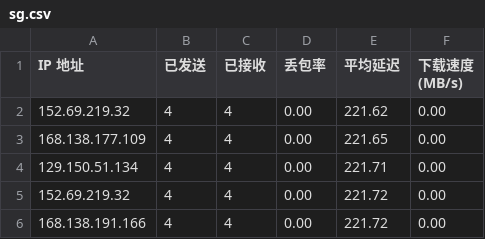
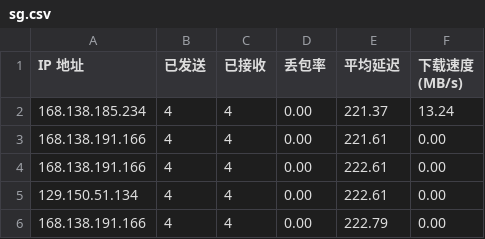
Before and after one commit to vnetgo/CFCDN-Auto, a CSV file: CloudflareST/sg.csv, drawn as a sheet.

```diff
--- a/CloudflareST/sg.csv
+++ b/CloudflareST/sg.csv
@@ -1,6 +1,6 @@
 IP 地址,已发送,已接收,丢包率,平均延迟,下载速度 (MB/s)
-152.69.219.32,4,4,0.00,221.62,0.00
-168.138.177.109,4,4,0.00,221.65,0.00
-129.150.51.134,4,4,0.00,221.71,0.00
-152.69.219.32,4,4,0.00,221.72,0.00
-168.138.191.166,4,4,0.00,221.72,0.00
+168.138.185.234,4,4,0.00,221.37,13.24
+168.138.191.166,4,4,0.00,221.61,0.00
+168.138.191.166,4,4,0.00,222.61,0.00
+129.150.51.134,4,4,0.00,222.61,0.00
+168.138.191.166,4,4,0.00,222.79,0.00
```
Also changed, not shown: 2 other files.
